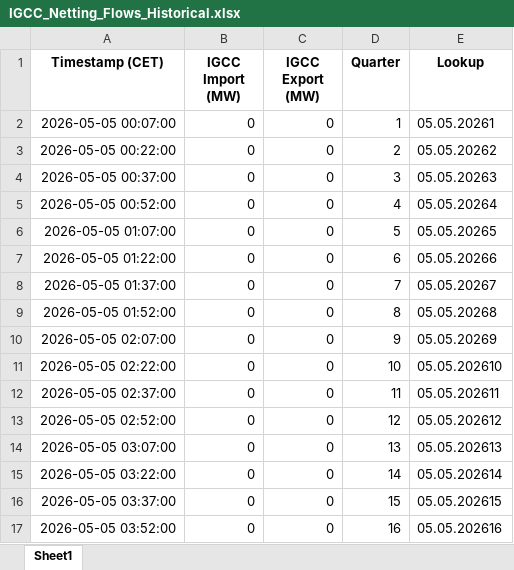
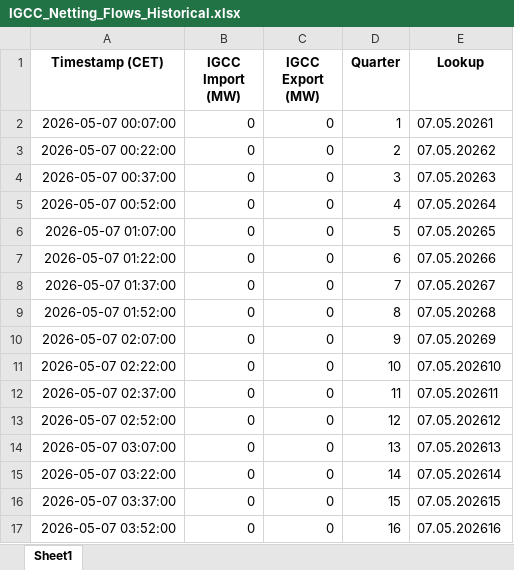
Before and after one commit to Andrei-Ionita/AdremTrading, an Excel workbook: data_fetching/Entsoe/IGCC_Netting_Flows_Historical.xlsx, sheet Sheet1, drawn as a sheet; only a part is shown; values as stored, in another font and other column widths than the file's, no borders; the diff covers the shown part only; the diff names each change by its address in the sheet, - before the commit and + after, or states it on an @@ line.

```diff
--- a/data_fetching/Entsoe/IGCC_Netting_Flows_Historical.xlsx (sheet Sheet1)
+++ b/data_fetching/Entsoe/IGCC_Netting_Flows_Historical.xlsx (sheet Sheet1)
-A2 (Timestamp (CET)): 2026-05-05 00:07:00
+A2 (Timestamp (CET)): 2026-05-07 00:07:00
-E2 (Lookup): 05.05.20261
+E2 (Lookup): 07.05.20261
-A3 (Timestamp (CET)): 2026-05-05 00:22:00
+A3 (Timestamp (CET)): 2026-05-07 00:22:00
-E3 (Lookup): 05.05.20262
+E3 (Lookup): 07.05.20262
-A4 (Timestamp (CET)): 2026-05-05 00:37:00
+A4 (Timestamp (CET)): 2026-05-07 00:37:00
-E4 (Lookup): 05.05.20263
+E4 (Lookup): 07.05.20263
-A5 (Timestamp (CET)): 2026-05-05 00:52:00
+A5 (Timestamp (CET)): 2026-05-07 00:52:00
-E5 (Lookup): 05.05.20264
+E5 (Lookup): 07.05.20264
-A6 (Timestamp (CET)): 2026-05-05 01:07:00
+A6 (Timestamp (CET)): 2026-05-07 01:07:00
-E6 (Lookup): 05.05.20265
+E6 (Lookup): 07.05.20265
-A7 (Timestamp (CET)): 2026-05-05 01:22:00
+A7 (Timestamp (CET)): 2026-05-07 01:22:00
-E7 (Lookup): 05.05.20266
+E7 (Lookup): 07.05.20266
-A8 (Timestamp (CET)): 2026-05-05 01:37:00
+A8 (Timestamp (CET)): 2026-05-07 01:37:00
-E8 (Lookup): 05.05.20267
+E8 (Lookup): 07.05.20267
-A9 (Timestamp (CET)): 2026-05-05 01:52:00
+A9 (Timestamp (CET)): 2026-05-07 01:52:00
-E9 (Lookup): 05.05.20268
+E9 (Lookup): 07.05.20268
-A10 (Timestamp (CET)): 2026-05-05 02:07:00
+A10 (Timestamp (CET)): 2026-05-07 02:07:00
-E10 (Lookup): 05.05.20269
+E10 (Lookup): 07.05.20269
-A11 (Timestamp (CET)): 2026-05-05 02:22:00
+A11 (Timestamp (CET)): 2026-05-07 02:22:00
-E11 (Lookup): 05.05.202610
+E11 (Lookup): 07.05.202610
-A12 (Timestamp (CET)): 2026-05-05 02:37:00
+A12 (Timestamp (CET)): 2026-05-07 02:37:00
-E12 (Lookup): 05.05.202611
+E12 (Lookup): 07.05.202611
-A13 (Timestamp (CET)): 2026-05-05 02:52:00
+A13 (Timestamp (CET)): 2026-05-07 02:52:00
-E13 (Lookup): 05.05.202612
+E13 (Lookup): 07.05.202612
-A14 (Timestamp (CET)): 2026-05-05 03:07:00
+A14 (Timestamp (CET)): 2026-05-07 03:07:00
-E14 (Lookup): 05.05.202613
+E14 (Lookup): 07.05.202613
-A15 (Timestamp (CET)): 2026-05-05 03:22:00
+A15 (Timestamp (CET)): 2026-05-07 03:22:00
-E15 (Lookup): 05.05.202614
+E15 (Lookup): 07.05.202614
-A16 (Timestamp (CET)): 2026-05-05 03:37:00
+A16 (Timestamp (CET)): 2026-05-07 03:37:00
-E16 (Lookup): 05.05.202615
+E16 (Lookup): 07.05.202615
-A17 (Timestamp (CET)): 2026-05-05 03:52:00
+A17 (Timestamp (CET)): 2026-05-07 03:52:00
-E17 (Lookup): 05.05.202616
+E17 (Lookup): 07.05.202616
```
Also changed, not shown: 368 edited cells elsewhere in this sheet, Sun_Grow_Lucia/Results_Production_Sun_Grow_Lucia_xgb_15min.xlsx, data_fetching/Entsoe/Actual_Production_Hydro_River.xlsx, 24 other files.
